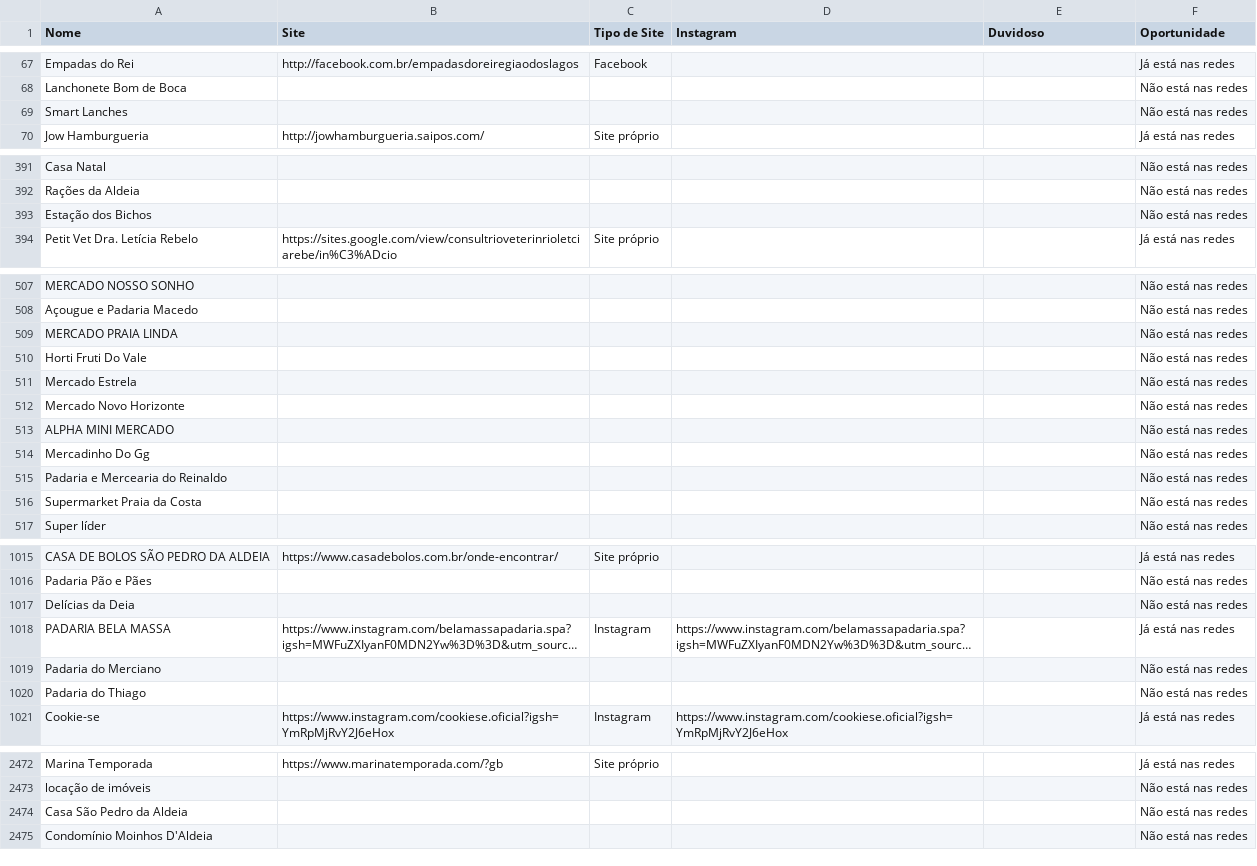
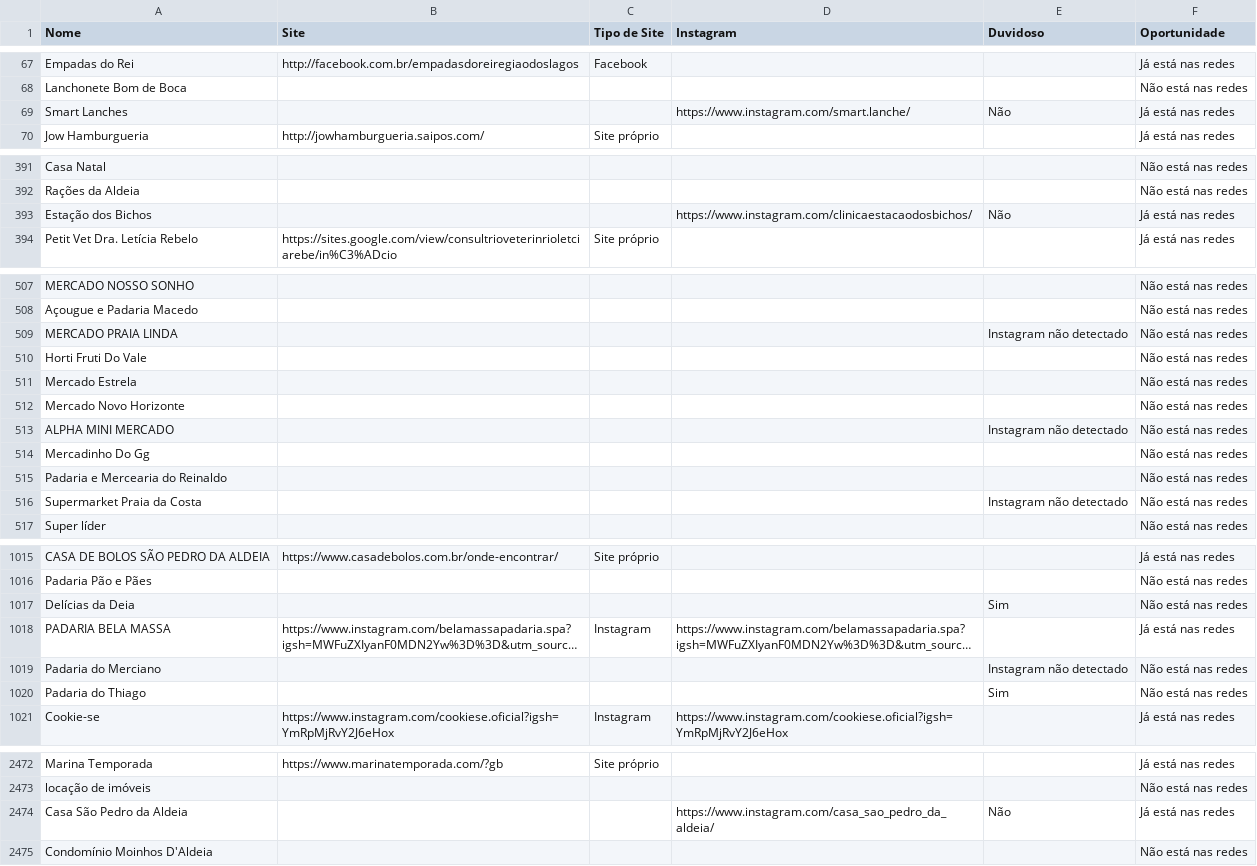
Before and after one commit to botafogoluiz/gmaps-leads, a CSV file: data/negocios.csv, drawn as a sheet; only a part is shown, gaps mark what is left out; long unchanged cells end in …; the diff covers the shown part only; the diff names each change by its address in the sheet, - before the commit and + after, or states it on an @@ line.

```diff
--- a/data/negocios.csv
+++ b/data/negocios.csv
-D69 (Instagram): (empty)
+D69 (Instagram): https://www.instagram.com/smart.lanche/
-E69 (Duvidoso): (empty)
+E69 (Duvidoso): Não
-F69 (Oportunidade): Não está nas redes
+F69 (Oportunidade): Já está nas redes
-D393 (Instagram): (empty)
+D393 (Instagram): https://www.instagram.com/clinicaestacaodosbichos/
-E393 (Duvidoso): (empty)
+E393 (Duvidoso): Não
-F393 (Oportunidade): Não está nas redes
+F393 (Oportunidade): Já está nas redes
-E509 (Duvidoso): (empty)
+E509 (Duvidoso): Instagram não detectado
-E513 (Duvidoso): (empty)
+E513 (Duvidoso): Instagram não detectado
-E516 (Duvidoso): (empty)
+E516 (Duvidoso): Instagram não detectado
-E1017 (Duvidoso): (empty)
+E1017 (Duvidoso): Sim
-E1019 (Duvidoso): (empty)
+E1019 (Duvidoso): Instagram não detectado
-E1020 (Duvidoso): (empty)
+E1020 (Duvidoso): Sim
-D2474 (Instagram): (empty)
+D2474 (Instagram): https://www.instagram.com/casa_sao_pedro_da_aldeia/
-E2474 (Duvidoso): (empty)
+E2474 (Duvidoso): Não
-F2474 (Oportunidade): Não está nas redes
+F2474 (Oportunidade): Já está nas redes
```
Also changed, not shown: 109 edited cells elsewhere in this file, 1 other file.
